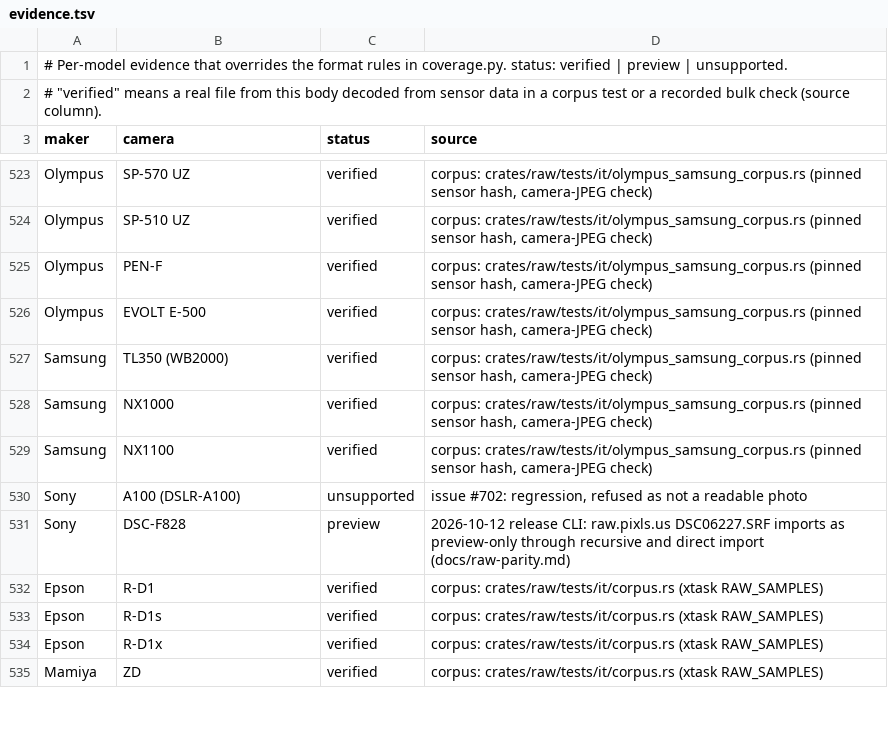
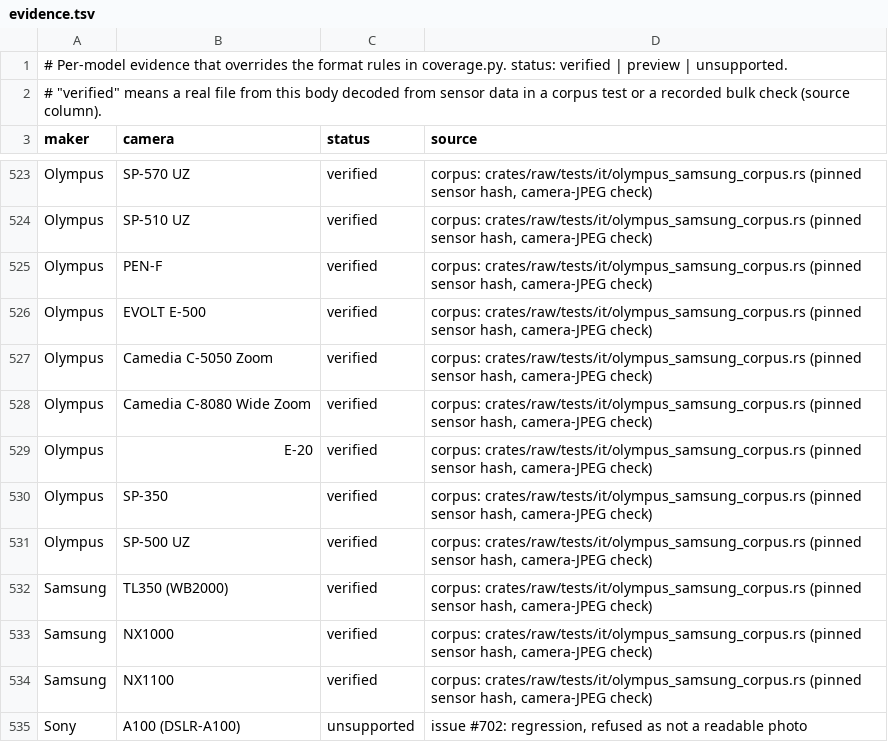
Before and after one commit to elrumo/lightcraft, a TSV file: docs/raw/evidence.tsv, drawn as a sheet; only a part is shown, gaps mark what is left out; the shorter side is filled out with more unchanged rows.

```diff
--- a/docs/raw/evidence.tsv
+++ b/docs/raw/evidence.tsv
@@ -526,2 +526,7 @@ Olympus	PEN-F	verified	corpus: crates/raw/tests/it/olympus_samsung_corpus.rs (pi
 Olympus	EVOLT E-500	verified	corpus: crates/raw/tests/it/olympus_samsung_corpus.rs (pinned sensor hash, camera-JPEG check)
+Olympus	Camedia C-5050 Zoom	verified	corpus: crates/raw/tests/it/olympus_samsung_corpus.rs (pinned sensor hash, camera-JPEG check)
+Olympus	Camedia C-8080 Wide Zoom	verified	corpus: crates/raw/tests/it/olympus_samsung_corpus.rs (pinned sensor hash, camera-JPEG check)
+Olympus	E-20	verified	corpus: crates/raw/tests/it/olympus_samsung_corpus.rs (pinned sensor hash, camera-JPEG check)
+Olympus	SP-350	verified	corpus: crates/raw/tests/it/olympus_samsung_corpus.rs (pinned sensor hash, camera-JPEG check)
+Olympus	SP-500 UZ	verified	corpus: crates/raw/tests/it/olympus_samsung_corpus.rs (pinned sensor hash, camera-JPEG check)
 Samsung	TL350 (WB2000)	verified	corpus: crates/raw/tests/it/olympus_samsung_corpus.rs (pinned sensor hash, camera-JPEG check)
```
Also changed, not shown: docs/raw/coverage.tsv, 5 other files.
